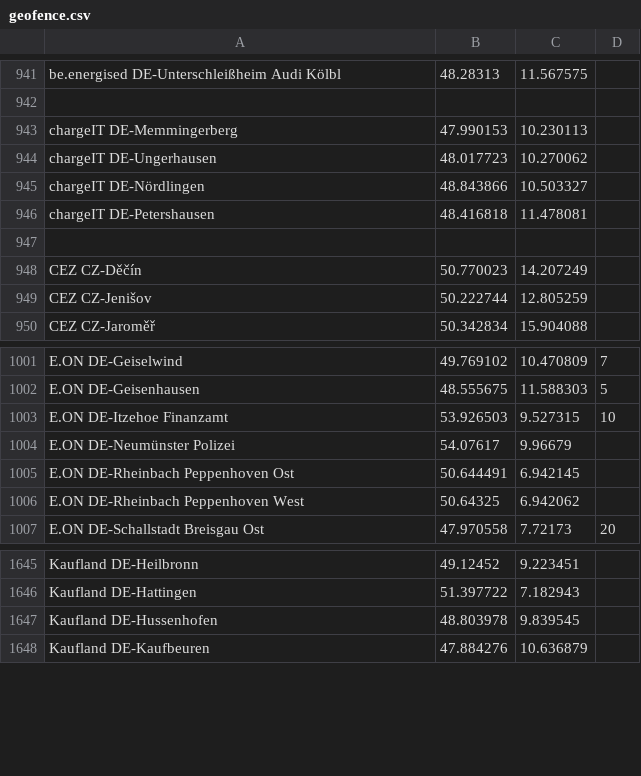
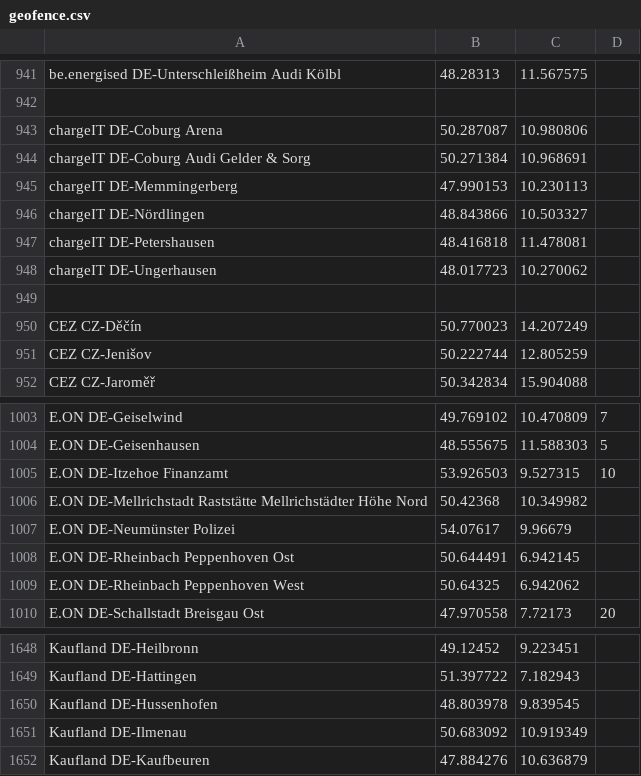
Before and after one commit to bassmaster187/TeslaLogger, a CSV file: TeslaLogger/bin/geofence.csv, drawn as a sheet; only a part is shown, gaps mark what is left out.

Commit message:
New cahrger

```diff
--- a/TeslaLogger/bin/geofence.csv
+++ b/TeslaLogger/bin/geofence.csv
@@ -942,6 +942,8 @@ be.energised DE-Unterschleißheim Audi Kölbl, 48.28313,11.567575
 
+chargeIT DE-Coburg Arena, 50.287087, 10.980806
+chargeIT DE-Coburg Audi Gelder & Sorg, 50.271384,10.968691
 chargeIT DE-Memmingerberg, 47.990153, 10.230113
-chargeIT DE-Ungerhausen, 48.017723, 10.270062
 chargeIT DE-Nördlingen, 48.843866, 10.503327
 chargeIT DE-Petershausen, 48.416818, 11.478081
+chargeIT DE-Ungerhausen, 48.017723, 10.270062
 
@@ -1003,2 +1005,3 @@ E.ON DE-Geisenhausen, 48.555675, 11.588303, 5
 E.ON DE-Itzehoe Finanzamt, 53.926503, 9.527315, 10
+E.ON DE-Mellrichstadt Raststätte Mellrichstädter Höhe Nord, 50.42368,10.349982
 E.ON DE-Neumünster Polizei, 54.07617, 9.96679
@@ -1647,2 +1650,3 @@ Kaufland DE-Hattingen, 51.397722, 7.182943
 Kaufland DE-Hussenhofen, 48.803978, 9.839545
+Kaufland DE-Ilmenau, 50.683092,10.919349
 Kaufland DE-Kaufbeuren, 47.884276, 10.636879
```
